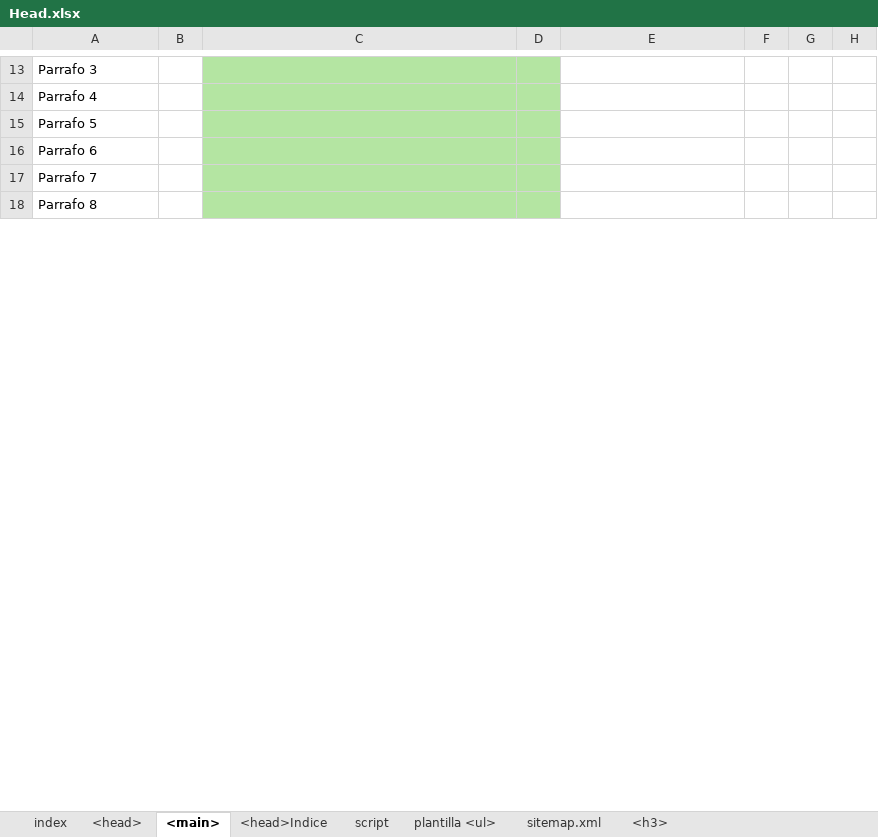
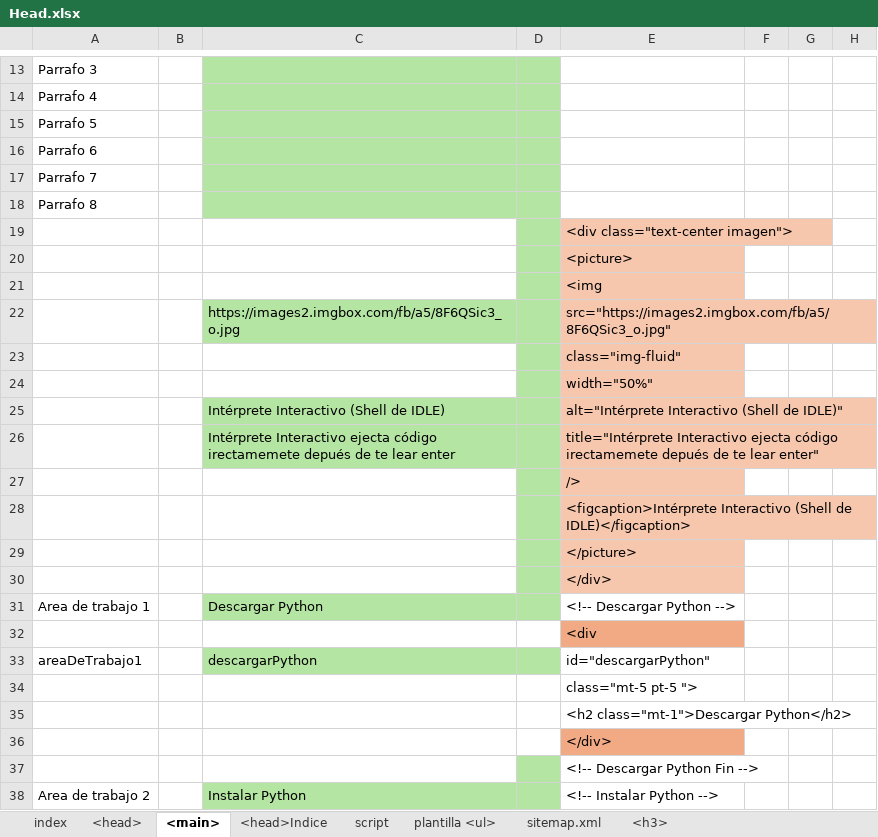
Before and after one commit to eduardoherreraf/PlantillaMiPagina, an Excel workbook: src/Head.xlsx, sheet <main>, drawn as a sheet; only a part is shown, gaps mark what is left out; values as stored, in another font and other column widths than the file's, no borders; conditional formats not drawn; the diff covers the shown part only; the diff names each change by its address in the sheet, - before the commit and + after, or states it on an @@ line.

Commit message:
Add: cursoPython3@01b_instalación de_python_localmente.html

```diff
--- a/src/Head.xlsx (sheet <main>)
+++ b/src/Head.xlsx (sheet <main>)
+row 19:  |  |  |  | <div class="text-center imagen">
+row 20:  |  |  |  | <picture>
+row 21:  |  |  |  | <img
+row 22:  |  | https://images2.imgbox.com/fb/a5/8F6QSic3_o.jpg |  | src="https://images2.imgbox.com/fb/a5/8F6QSic3_o.jpg"
+row 23:  |  |  |  | class="img-fluid"
+row 24:  |  |  |  | width="50%"
+row 25:  |  | Intérprete Interactivo (Shell de IDLE) |  | alt="Intérprete Interactivo (Shell de IDLE)"
+row 26:  |  | Intérprete Interactivo ejecta código irectamemete depués de te lear enter |  | title="Intérprete Interactivo ejecta código irectamemete depués de te lear enter"
+row 27:  |  |  |  | />
+row 28:  |  |  |  | <figcaption>Intérprete Interactivo (Shell de IDLE)</figcaption>
+row 29:  |  |  |  | </picture>
@@ row 25 moved to row 30: </div> @@
+row 31: Area de trabajo 1 |  | Descargar Python |  | <!-- Descargar Python -->
@@ row 28 moved to row 32: <div @@
+row 33: areaDeTrabajo1 |  | descargarPython |  | id="descargarPython"
@@ row 23 moved to row 34: class="mt-5 pt-5 "> @@
+row 35:  |  |  |  | <h2 class="mt-1">Descargar Python</h2>
@@ row 32 moved to row 36: </div> @@
+row 37:  |  |  |  | <!-- Descargar Python Fin -->
+row 38: Area de trabajo 2 |  | Instalar Python |  | <!-- Instalar Python -->
```
Also changed, not shown: 9 added rows, 14 removed rows, 5 moved rows, 65 edited cells and cell formats elsewhere in this sheet, sheet plantilla <ul>, sheet <head>, formulas that keep their value, hidden cells, 9 other files.
